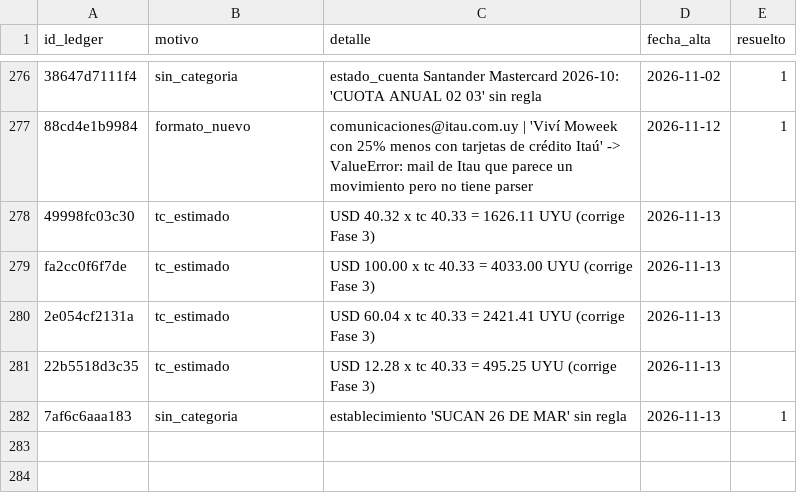
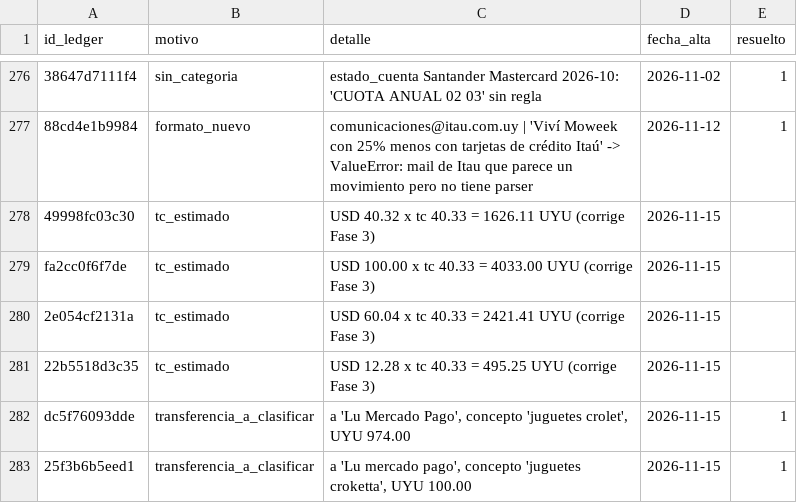
Before and after one commit to joacoguerrae/registro-gastos, a CSV file: data/pendientes.csv, drawn as a sheet; only a part is shown, gaps mark what is left out; removed rows and columns are numbered as before the commit, all else as after; the diff names each change by its address in the sheet, - before the commit and + after, or states it on an @@ line.

```diff
--- a/data/pendientes.csv
+++ b/data/pendientes.csv
-D278:D281 (fecha_alta): 2026-11-13
+D278:D281 (fecha_alta): 2026-11-15
-row 282: 7af6c6aaa183 | sin_categoria | establecimiento 'SUCAN 26 DE MAR' sin regla | 2026-11-13 | 1
+row 282: dc5f76093dde | transferencia_a_clasificar | a 'Lu Mercado Pago', concepto 'juguetes crolet', UYU 974.00 | 2026-11-15 | 1
+row 283: 25f3b6b5eed1 | transferencia_a_clasificar | a 'Lu mercado pago', concepto 'juguetes croketta', UYU 100.00 | 2026-11-15 | 1
```
Also changed, not shown: data/cierre_casa.csv, data/ledger.csv, 7 other files.
